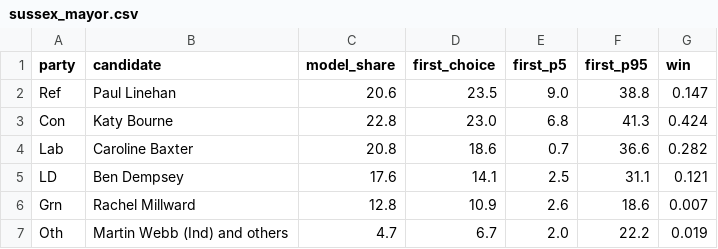
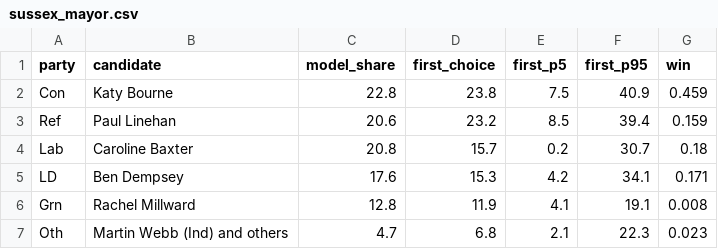
Before and after one commit to riskypearl/Forecast-Model, a CSV file: uk/data/sussex_mayor.csv, drawn as a sheet.

```diff
--- a/uk/data/sussex_mayor.csv
+++ b/uk/data/sussex_mayor.csv
@@ -1,7 +1,7 @@
 party,candidate,model_share,first_choice,first_p5,first_p95,win
-Ref,Paul Linehan,20.6,23.5,9.0,38.8,0.147
-Con,Katy Bourne,22.8,23.0,6.8,41.3,0.424
-Lab,Caroline Baxter,20.8,18.6,0.7,36.6,0.282
-LD,Ben Dempsey,17.6,14.1,2.5,31.1,0.121
-Grn,Rachel Millward,12.8,10.9,2.6,18.6,0.007
-Oth,Martin Webb (Ind) and others,4.7,6.7,2.0,22.2,0.019
+Con,Katy Bourne,22.8,23.8,7.5,40.9,0.459
+Ref,Paul Linehan,20.6,23.2,8.5,39.4,0.159
+Lab,Caroline Baxter,20.8,15.7,0.2,30.7,0.18
+LD,Ben Dempsey,17.6,15.3,4.2,34.1,0.171
+Grn,Rachel Millward,12.8,11.9,4.1,19.1,0.008
+Oth,Martin Webb (Ind) and others,4.7,6.8,2.1,22.3,0.023
```
Also changed, not shown: uk/data/sussex_mayor_today.csv, 4 other files.
